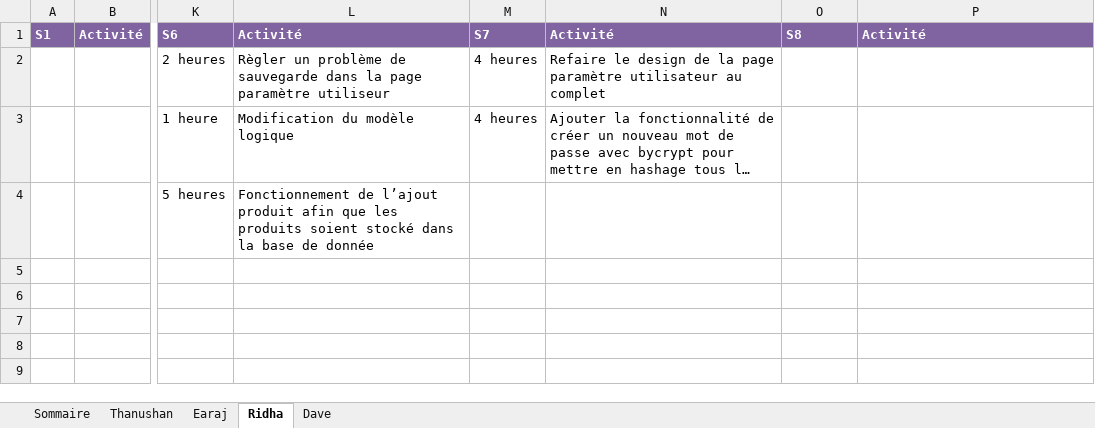
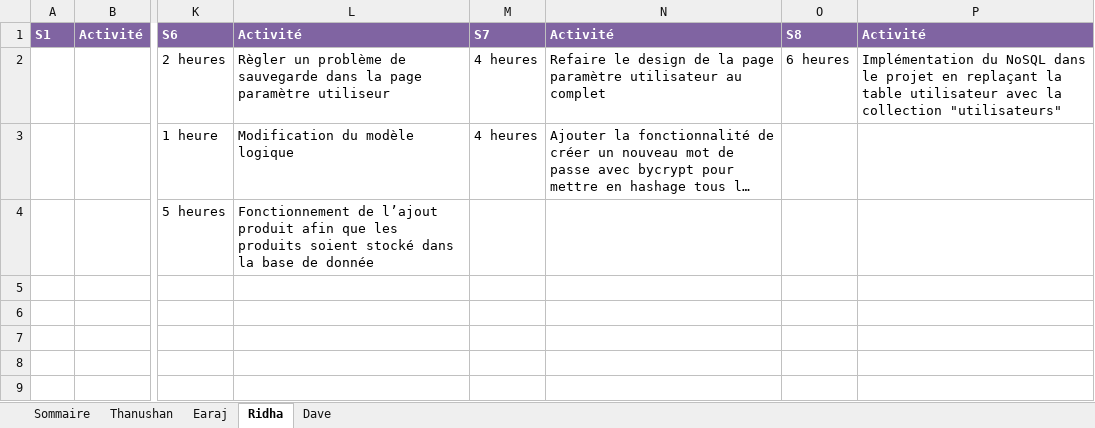
Before and after one commit to earaj/Tech2buy-webapp, an Excel workbook: Documents/Feuille_de_temps_TP.xlsx, sheet Ridha, drawn as a sheet; only a part is shown, gaps mark what is left out; long unchanged cells end in …; values as stored, in another font and other column widths than the file's, no borders; the diff names each change by its address in the sheet, - before the commit and + after, or states it on an @@ line.

```diff
--- a/Documents/Feuille_de_temps_TP.xlsx (sheet Ridha)
+++ b/Documents/Feuille_de_temps_TP.xlsx (sheet Ridha)
-O2: (empty)
+O2: 6 heures
-P2: (empty)
+P2: Implémentation du NoSQL dans le projet en replaçant la table utilisateur avec la collection "utilisateurs"
```
Also changed, not shown: sheet Dave, sheet Sommaire, 1 other file.
